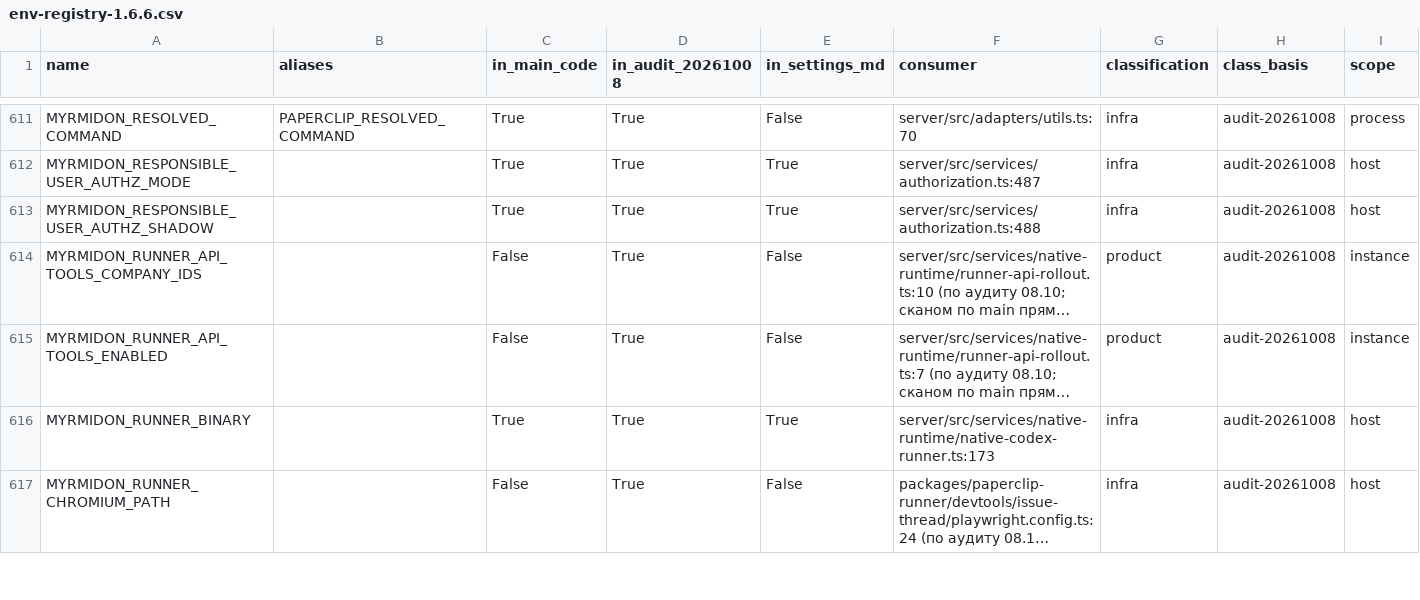
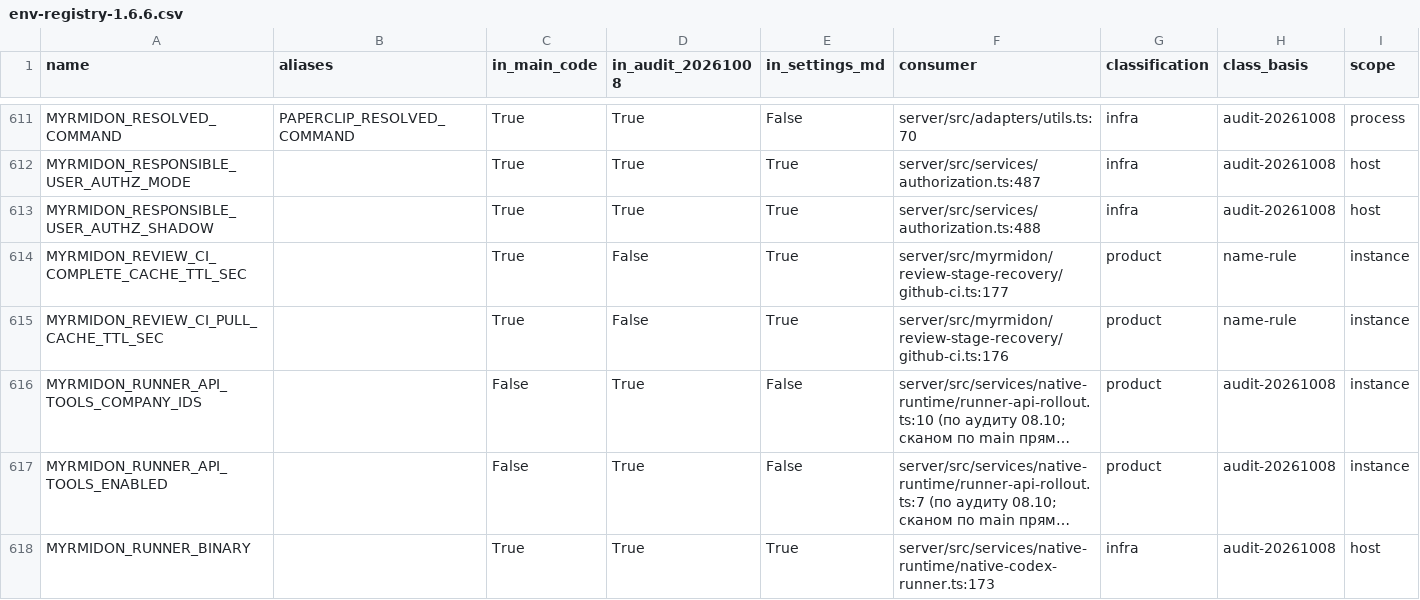
Before and after one commit to itkadr-git/myrmidon, a CSV file: docs/myrmidon/env-registry-1.6.6.csv, drawn as a sheet; only a part is shown, gaps mark what is left out; the shorter side is filled out with more unchanged rows; long unchanged cells end in …; rows hold the shown columns only; the diff names each change by its address in the sheet, - before the commit and + after, or states it on an @@ line.

Commit message:
fix(review): cache CI reads of the review-stage recovery and skip GitHub while rate limited (OPE-12397)
The stranded-issue sweep asks for the CI of the open pull request of every
review stage on each heartbeat tick, 2-4 GETs per ask and none remembered:
about 2400 requests an hour for the review-recovery source out of the GitHub
App's budget of 5000.

resolvePullRequestHeadCi and resolvePullRequestHeadFailedChecks now keep a read
cache per process: the head of a pull request for
MYRMIDON_REVIEW_CI_PULL_CACHE_TTL_SEC (60 s), the CI verdict of a head commit
and its failed checks for the same time while pending, and for
MYRMIDON_REVIEW_CI_COMPLETE_CACHE_TTL_SEC (600 s) once the CI of the head is
complete. Errors are not stored, parallel reads of one key share one request,
the key holds a hash of the token, at most 5000 entries are kept. While
isGitHubRateLimited() is true nothing is sent to GitHub (the workflow-listing
probe included): the remembered result is returned, even an expired one, or
"unknown" with the reason ...:skipped_rate_limited and the reset time.

```diff
--- a/docs/myrmidon/env-registry-1.6.6.csv
+++ b/docs/myrmidon/env-registry-1.6.6.csv
+row 614: MYRMIDON_REVIEW_CI_COMPLETE_CACHE_TTL_SEC |  | True | False | True | server/src/myrmidon/review-stage-recovery/github-ci.ts:177 | product | name-rule | instance
+row 615: MYRMIDON_REVIEW_CI_PULL_CACHE_TTL_SEC |  | True | False | True | server/src/myrmidon/review-stage-recovery/github-ci.ts:176 | product | name-rule | instance
```
Also changed, not shown: 6 other files.
